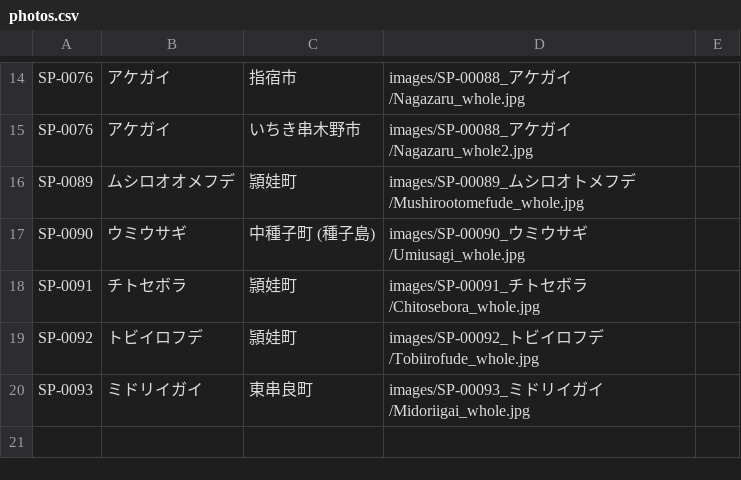
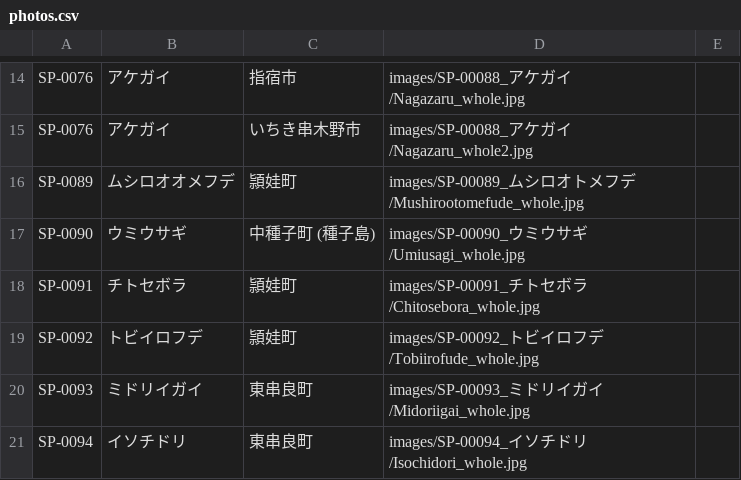
Before and after one commit to frog3064-sys/kagoshima-mollusk-guide, a CSV file: data/photos.csv, drawn as a sheet; only a part is shown, gaps mark what is left out.

```diff
--- a/data/photos.csv
+++ b/data/photos.csv
@@ -20 +20,2 @@ SP-0092,トビイロフデ,頴娃町,images/SP-00092_トビイロフデ/Tobiirof
 SP-0093,ミドリイガイ,東串良町,images/SP-00093_ミドリイガイ/Midoriigai_whole.jpg,
+SP-0094,イソチドリ,東串良町,images/SP-00094_イソチドリ/Isochidori_whole.jpg,
```
Also changed, not shown: data/species.csv, data/thumbnails.csv, 3 other files.
